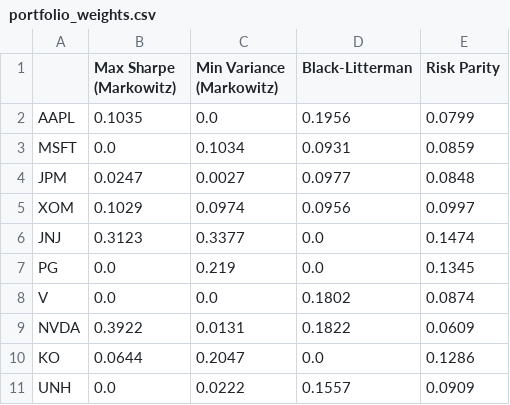
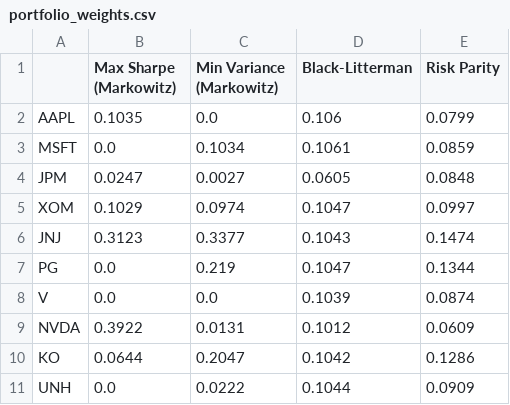
Before and after one commit to gianni04/portfolio-optimization-engine, a CSV file: output/portfolio_weights.csv, drawn as a sheet.

Commit message:
Fix risk-free basis in Black-Litterman

```diff
--- a/output/portfolio_weights.csv
+++ b/output/portfolio_weights.csv
@@ -1,11 +1,11 @@
 ,Max Sharpe (Markowitz),Min Variance (Markowitz),Black-Litterman,Risk Parity
-AAPL,0.1035,0.0,0.1956,0.0799
-MSFT,0.0,0.1034,0.0931,0.0859
-JPM,0.0247,0.0027,0.0977,0.0848
-XOM,0.1029,0.0974,0.0956,0.0997
-JNJ,0.3123,0.3377,0.0,0.1474
-PG,0.0,0.219,0.0,0.1345
-V,0.0,0.0,0.1802,0.0874
-NVDA,0.3922,0.0131,0.1822,0.0609
-KO,0.0644,0.2047,0.0,0.1286
-UNH,0.0,0.0222,0.1557,0.0909
+AAPL,0.1035,0.0,0.106,0.0799
+MSFT,0.0,0.1034,0.1061,0.0859
+JPM,0.0247,0.0027,0.0605,0.0848
+XOM,0.1029,0.0974,0.1047,0.0997
+JNJ,0.3123,0.3377,0.1043,0.1474
+PG,0.0,0.219,0.1047,0.1344
+V,0.0,0.0,0.1039,0.0874
+NVDA,0.3922,0.0131,0.1012,0.0609
+KO,0.0644,0.2047,0.1042,0.1286
+UNH,0.0,0.0222,0.1044,0.0909
```
Also changed, not shown: output/portfolio_stats.csv, 4 other files.
